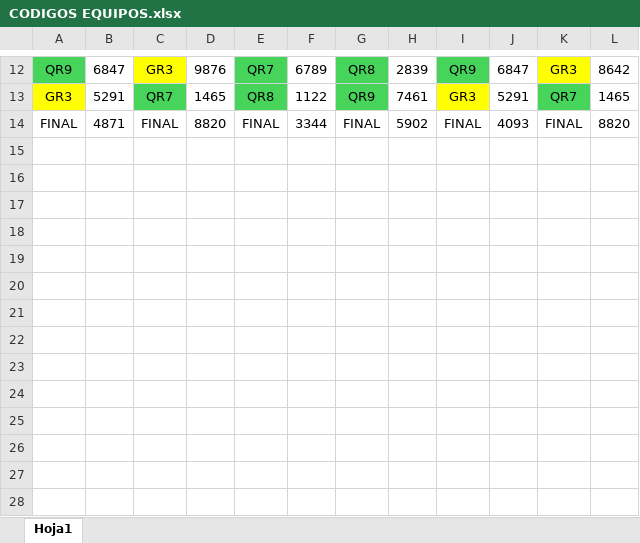
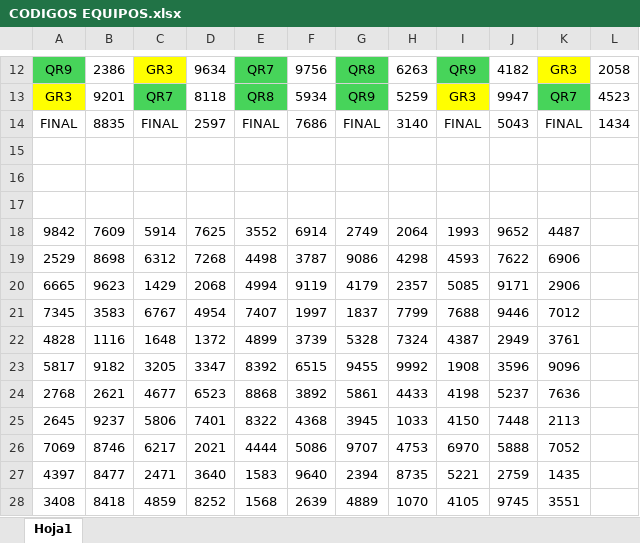
Before and after one commit to prosykito/JuegoQR, an Excel workbook: CODIGOS EQUIPOS.xlsx, sheet Hoja1, drawn as a sheet; only a part is shown, gaps mark what is left out; values as stored, in another font and other column widths than the file's, no borders; the diff covers the shown part only; the diff names each change by its address in the sheet, - before the commit and + after, or states it on an @@ line.

```diff
--- a/CODIGOS EQUIPOS.xlsx (sheet Hoja1)
+++ b/CODIGOS EQUIPOS.xlsx (sheet Hoja1)
-B12: 6847
+B12: 2386
-D12: 9876
+D12: 9634
-F12: 6789
+F12: 9756
-H12: 2839
+H12: 6263
-J12: 6847
+J12: 4182
-L12: 8642
+L12: 2058
-B13: 5291
+B13: 9201
-D13: 1465
+D13: 8118
-F13: 1122
+F13: 5934
-H13: 7461
+H13: 5259
-J13: 5291
+J13: 9947
-L13: 1465
+L13: 4523
-B14: 4871
+B14: 8835
-D14: 8820
+D14: 2597
-F14: 3344
+F14: 7686
-H14: 5902
+H14: 3140
-J14: 4093
+J14: 5043
-L14: 8820
+L14: 1434
+row 15: (empty)
+row 16: (empty)
+row 17: (empty)
+row 18: 9842 | 7609 | 5914 | 7625 | 3552 | 6914 | 2749 | 2064 | 1993 | 9652 | 4487
+row 19: 2529 | 8698 | 6312 | 7268 | 4498 | 3787 | 9086 | 4298 | 4593 | 7622 | 6906
+row 20: 6665 | 9623 | 1429 | 2068 | 4994 | 9119 | 4179 | 2357 | 5085 | 9171 | 2906
+row 21: 7345 | 3583 | 6767 | 4954 | 7407 | 1997 | 1837 | 7799 | 7688 | 9446 | 7012
+row 22: 4828 | 1116 | 1648 | 1372 | 4899 | 3739 | 5328 | 7324 | 4387 | 2949 | 3761
+row 23: 5817 | 9182 | 3205 | 3347 | 8392 | 6515 | 9455 | 9992 | 1908 | 3596 | 9096
+row 24: 2768 | 2621 | 4677 | 6523 | 8868 | 3892 | 5861 | 4433 | 4198 | 5237 | 7636
+row 25: 2645 | 9237 | 5806 | 7401 | 8322 | 4368 | 3945 | 1033 | 4150 | 7448 | 2113
+row 26: 7069 | 8746 | 6217 | 2021 | 4444 | 5086 | 9707 | 4753 | 6970 | 5888 | 7052
+row 27: 4397 | 8477 | 2471 | 3640 | 1583 | 9640 | 2394 | 8735 | 5221 | 2759 | 1435
+row 28: 3408 | 8418 | 4859 | 8252 | 1568 | 2639 | 4889 | 1070 | 4105 | 9745 | 3551
```
Also changed, not shown: 13 added rows and 60 edited cells elsewhere in this sheet.
